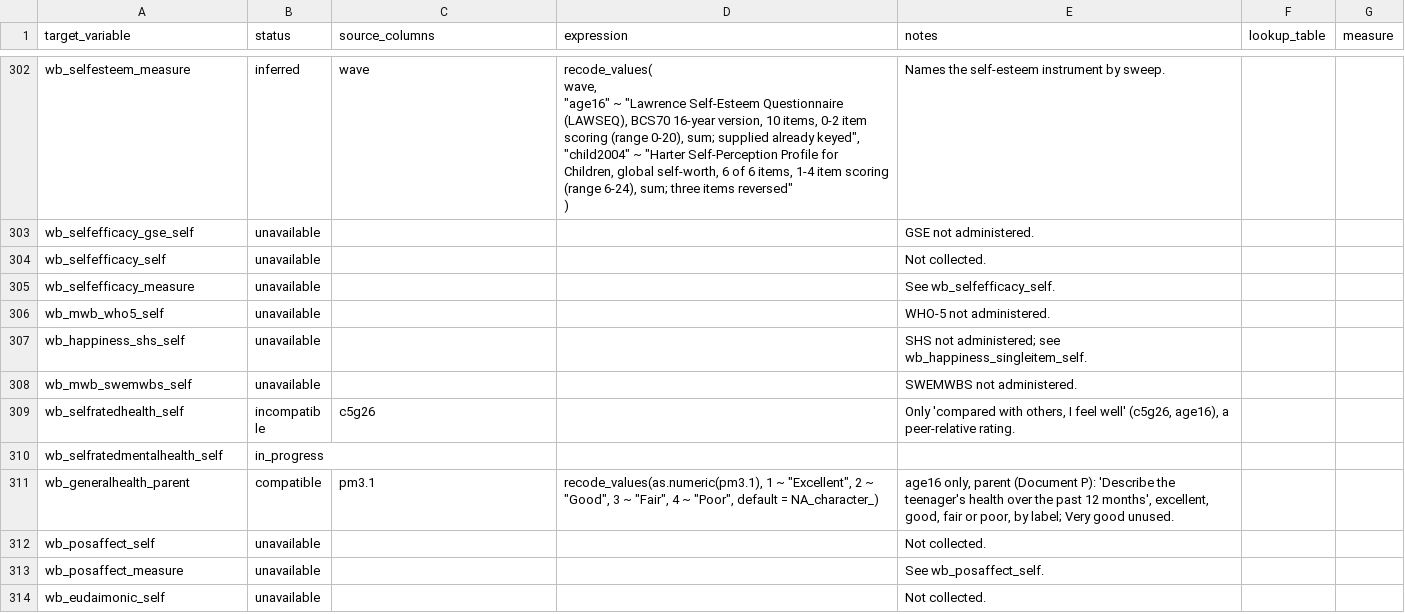
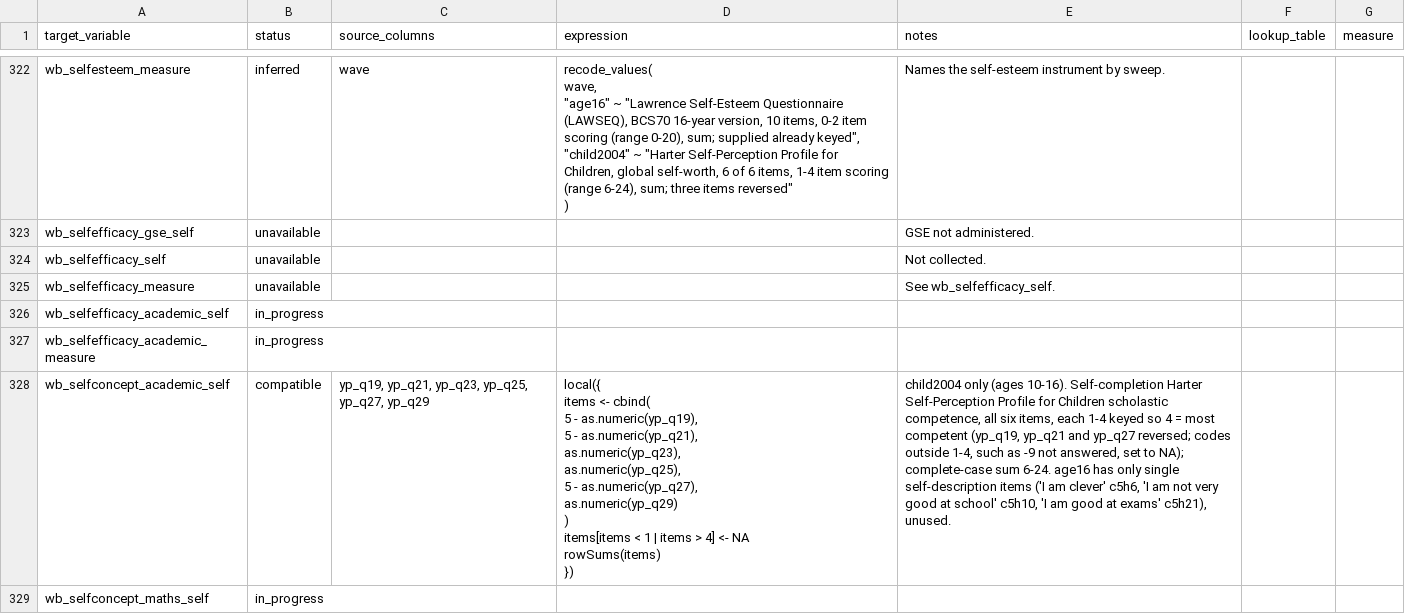
Before and after one commit to Motivation-and-Behaviour/bigger_picture, a CSV file: harmonisation/datasets/BPIPD-1025/variables.csv, drawn as a sheet; only a part is shown, gaps mark what is left out; the shorter side is filled out with more unchanged rows; the diff covers the shown part only.

```diff
--- a/harmonisation/datasets/BPIPD-1025/variables.csv
+++ b/harmonisation/datasets/BPIPD-1025/variables.csv
@@ -735 +770,16 @@ wb_selfefficacy_self,unavailable,,,Not collected.,,
 wb_selfefficacy_measure,unavailable,,,See wb_selfefficacy_self.,,
+wb_selfefficacy_academic_self,in_progress,,,,,
+wb_selfefficacy_academic_measure,in_progress,,,,,
+wb_selfconcept_academic_self,compatible,"yp_q19, yp_q21, yp_q23, yp_q25, yp_q27, yp_q29","local({
+  items <- cbind(
+    5 - as.numeric(yp_q19),
+    5 - as.numeric(yp_q21),
+    as.numeric(yp_q23),
+    as.numeric(yp_q25),
+    5 - as.numeric(yp_q27),
+    as.numeric(yp_q29)
+  )
+  items[items < 1 | items > 4] <- NA
+  rowSums(items)
+})","child2004 only (ages 10-16). Self-completion Harter Self-Perception Profile for Children scholastic competence, all six items, each 1-4 keyed so 4 = most competent (yp_q19, yp_q21 and yp_q27 reversed; codes outside 1-4, such as -9 not answered, set to NA); complete-case sum 6-24. age16 has only single self-description items ('I am clever' c5h6, 'I am not very good at school' c5h10, 'I am good at exams' c5h21), unused.",,
+wb_selfconcept_maths_self,in_progress,,,,,
```
Also changed, not shown: 24 added rows and 3 edited cells elsewhere in this file, harmonisation/datasets/BPIPD-1127/variables.csv, harmonisation/datasets/BPIPD-232/variables.csv, 39 other files.
